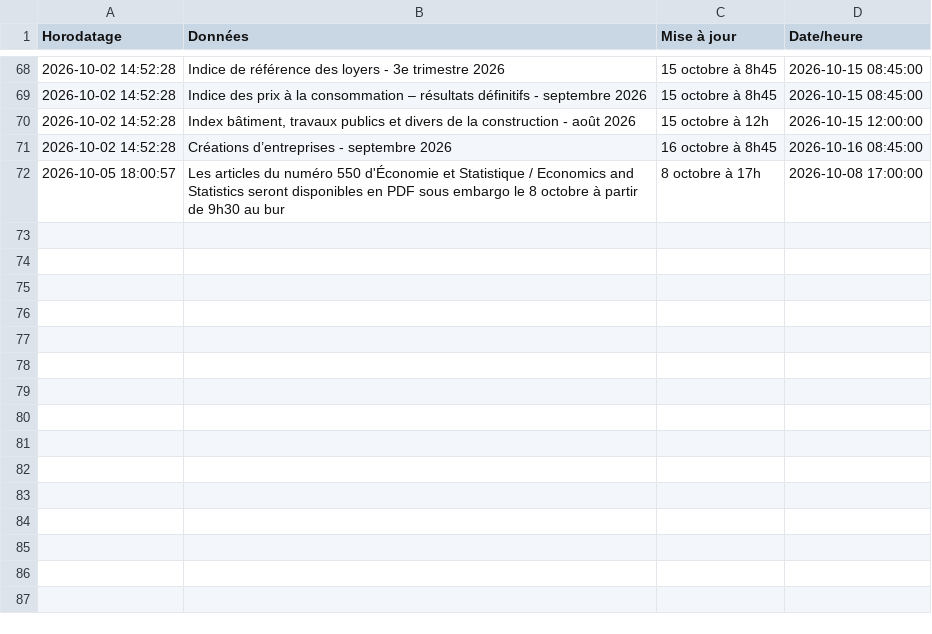
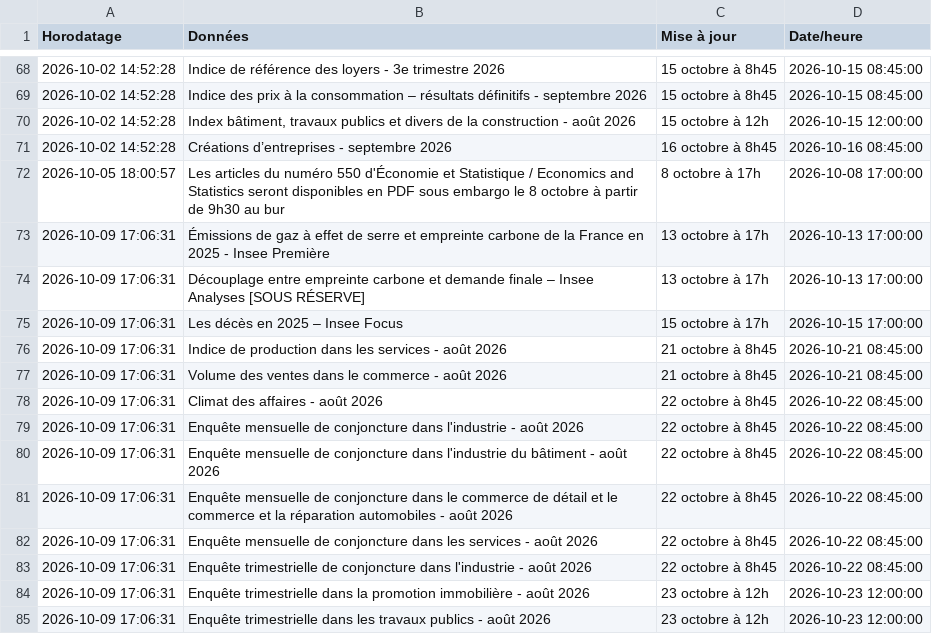
Before and after one commit to Francois-Geerolf/website, a CSV file: data/insee/calendrier_historique.csv, drawn as a sheet; only a part is shown, gaps mark what is left out.

```diff
--- a/data/insee/calendrier_historique.csv
+++ b/data/insee/calendrier_historique.csv
@@ -72 +72,14 @@ Horodatage,Données,Mise à jour,Date/heure
 2026-10-05 18:00:57,Les articles du numéro 550 d'Économie et Statistique / Economics and Statistics seront                                    disponibles en PDF sous embargo le 8 octobre à partir de 9h30 au bur,8 octobre à 17h,2026-10-08 17:00:00
+2026-10-09 17:06:31,Émissions de gaz à effet de serre et empreinte carbone de la France en 2025 - Insee Première,13 octobre à 17h,2026-10-13 17:00:00
+2026-10-09 17:06:31,Découplage entre empreinte carbone et demande finale – Insee Analyses [SOUS RÉSERVE],13 octobre à 17h,2026-10-13 17:00:00
+2026-10-09 17:06:31,Les décès en 2025 – Insee Focus,15 octobre à 17h,2026-10-15 17:00:00
+2026-10-09 17:06:31,Indice de production dans les services - août 2026,21 octobre à 8h45,2026-10-21 08:45:00
+2026-10-09 17:06:31,Volume des ventes dans le commerce - août 2026,21 octobre à 8h45,2026-10-21 08:45:00
+2026-10-09 17:06:31,Climat des affaires - août 2026,22 octobre à 8h45,2026-10-22 08:45:00
+2026-10-09 17:06:31,Enquête mensuelle de conjoncture dans l'industrie - août 2026,22 octobre à 8h45,2026-10-22 08:45:00
+2026-10-09 17:06:31,Enquête mensuelle de conjoncture dans l'industrie du bâtiment - août 2026,22 octobre à 8h45,2026-10-22 08:45:00
+2026-10-09 17:06:31,Enquête mensuelle de conjoncture dans le commerce de détail et le commerce et la réparation                                    automobiles - août 2026,22 octobre à 8h45,2026-10-22 08:45:00
+2026-10-09 17:06:31,Enquête mensuelle de conjoncture dans les services - août 2026,22 octobre à 8h45,2026-10-22 08:45:00
+2026-10-09 17:06:31,Enquête trimestrielle de conjoncture dans l'industrie - août 2026,22 octobre à 8h45,2026-10-22 08:45:00
+2026-10-09 17:06:31,Enquête trimestrielle dans la promotion immobilière - août 2026,23 octobre à 12h,2026-10-23 12:00:00
+2026-10-09 17:06:31,Enquête trimestrielle dans les travaux publics - août 2026,23 octobre à 12h,2026-10-23 12:00:00
```
